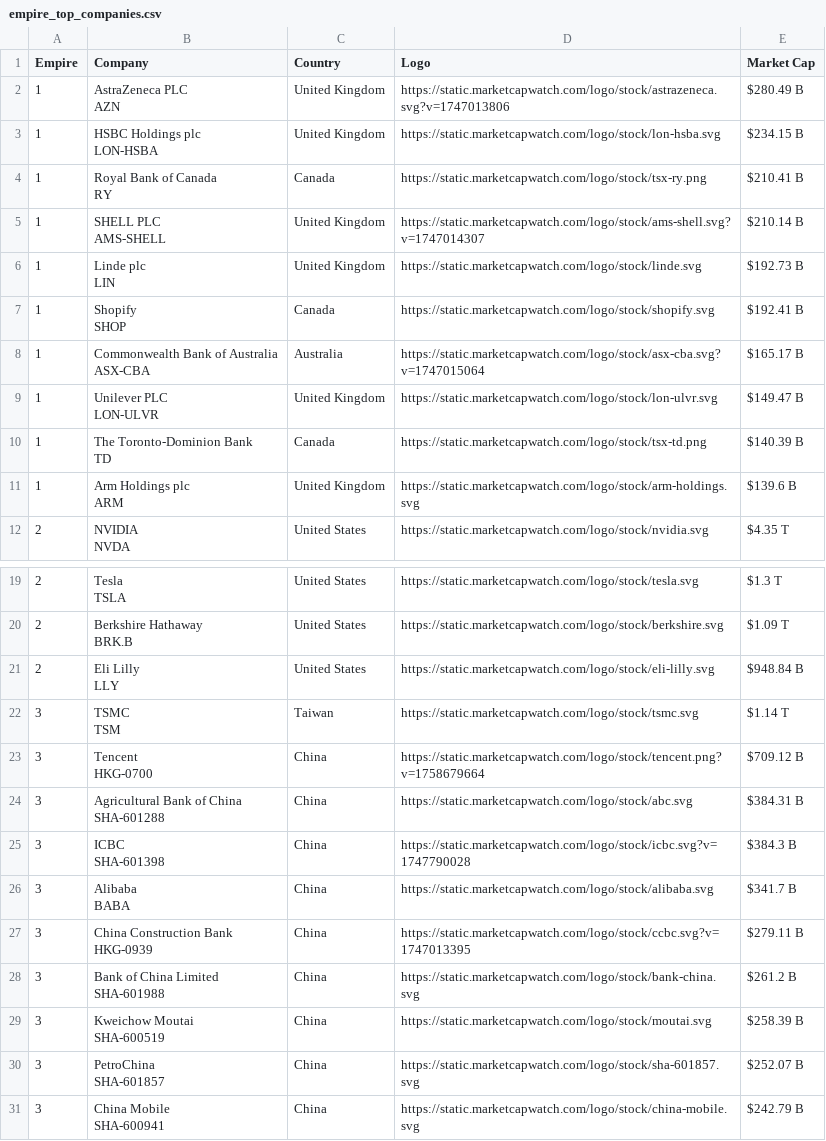
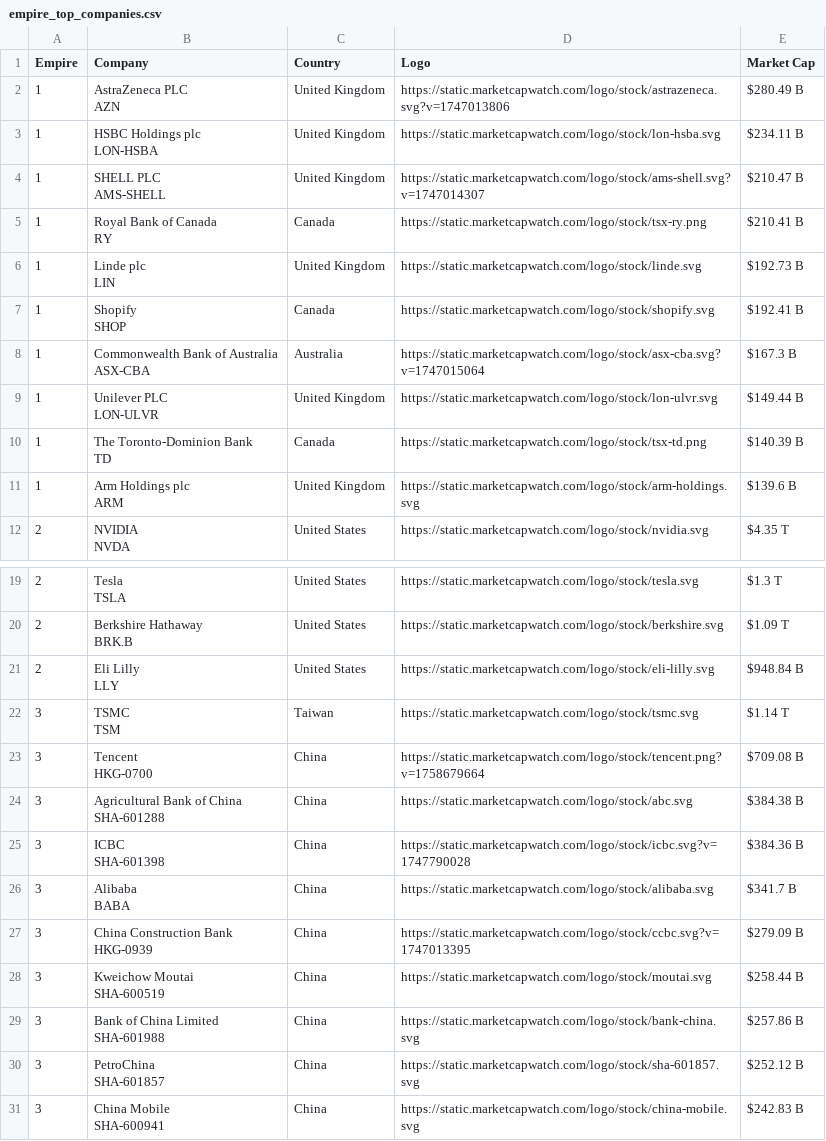
Before and after one commit to ayeeff/marketcap, a CSV file: data/empire_top_companies.csv, drawn as a sheet; only a part is shown, gaps mark what is left out.

```diff
--- a/data/empire_top_companies.csv
+++ b/data/empire_top_companies.csv
@@ -3,8 +3,8 @@ Empire,Company,Country,Logo,Market Cap
 AZN",United Kingdom,https://static.marketcapwatch.com/logo/stock/astrazeneca.svg?v=1747013806,$280.49 B
-1,"HSBC Holdings plc
-LON-HSBA",United Kingdom,https://static.marketcapwatch.com/logo/stock/lon-hsba.svg,$234.15 B
+1,"HSBC Holdings plc
+LON-HSBA",United Kingdom,https://static.marketcapwatch.com/logo/stock/lon-hsba.svg,$234.11 B
+1,"SHELL PLC
+AMS-SHELL",United Kingdom,https://static.marketcapwatch.com/logo/stock/ams-shell.svg?v=1747014307,$210.47 B
 1,"Royal Bank of Canada
 RY",Canada,https://static.marketcapwatch.com/logo/stock/tsx-ry.png,$210.41 B
-1,"SHELL PLC
-AMS-SHELL",United Kingdom,https://static.marketcapwatch.com/logo/stock/ams-shell.svg?v=1747014307,$210.14 B
 1,"Linde plc
@@ -13,6 +13,6 @@ LIN",United Kingdom,https://static.marketcapwatch.com/logo/stock/linde.svg,$192.
 SHOP",Canada,https://static.marketcapwatch.com/logo/stock/shopify.svg,$192.41 B
-1,"Commonwealth Bank of Australia
-ASX-CBA",Australia,https://static.marketcapwatch.com/logo/stock/asx-cba.svg?v=1747015064,$165.17 B
-1,"Unilever PLC
-LON-ULVR",United Kingdom,https://static.marketcapwatch.com/logo/stock/lon-ulvr.svg,$149.47 B
+1,"Commonwealth Bank of Australia
+ASX-CBA",Australia,https://static.marketcapwatch.com/logo/stock/asx-cba.svg?v=1747015064,$167.3 B
+1,"Unilever PLC
+LON-ULVR",United Kingdom,https://static.marketcapwatch.com/logo/stock/lon-ulvr.svg,$149.44 B
 1,"The Toronto-Dominion Bank
@@ -43,19 +43,19 @@ LLY",United States,https://static.marketcapwatch.com/logo/stock/eli-lilly.svg,$9
 TSM",Taiwan,https://static.marketcapwatch.com/logo/stock/tsmc.svg,$1.14 T
-3,"Tencent
-HKG-0700",China,https://static.marketcapwatch.com/logo/stock/tencent.png?v=1758679664,$709.12 B
-3,"Agricultural Bank of China
-SHA-601288",China,https://static.marketcapwatch.com/logo/stock/abc.svg,$384.31 B
-3,"ICBC
-SHA-601398",China,https://static.marketcapwatch.com/logo/stock/icbc.svg?v=1747790028,$384.3 B
+3,"Tencent
+HKG-0700",China,https://static.marketcapwatch.com/logo/stock/tencent.png?v=1758679664,$709.08 B
+3,"Agricultural Bank of China
+SHA-601288",China,https://static.marketcapwatch.com/logo/stock/abc.svg,$384.38 B
+3,"ICBC
+SHA-601398",China,https://static.marketcapwatch.com/logo/stock/icbc.svg?v=1747790028,$384.36 B
 3,"Alibaba
 BABA",China,https://static.marketcapwatch.com/logo/stock/alibaba.svg,$341.7 B
-3,"China Construction Bank
-HKG-0939",China,https://static.marketcapwatch.com/logo/stock/ccbc.svg?v=1747013395,$279.11 B
-3,"Bank of China Limited
-SHA-601988",China,https://static.marketcapwatch.com/logo/stock/bank-china.svg,$261.2 B
-3,"Kweichow Moutai
-SHA-600519",China,https://static.marketcapwatch.com/logo/stock/moutai.svg,$258.39 B
-3,"PetroChina
-SHA-601857",China,https://static.marketcapwatch.com/logo/stock/sha-601857.svg,$252.07 B
-3,"China Mobile
-SHA-600941",China,https://static.marketcapwatch.com/logo/stock/china-mobile.svg,$242.79 B
+3,"China Construction Bank
+HKG-0939",China,https://static.marketcapwatch.com/logo/stock/ccbc.svg?v=1747013395,$279.09 B
+3,"Kweichow Moutai
+SHA-600519",China,https://static.marketcapwatch.com/logo/stock/moutai.svg,$258.44 B
+3,"Bank of China Limited
+SHA-601988",China,https://static.marketcapwatch.com/logo/stock/bank-china.svg,$257.86 B
+3,"PetroChina
+SHA-601857",China,https://static.marketcapwatch.com/logo/stock/sha-601857.svg,$252.12 B
+3,"China Mobile
+SHA-600941",China,https://static.marketcapwatch.com/logo/stock/china-mobile.svg,$242.83 B
```
